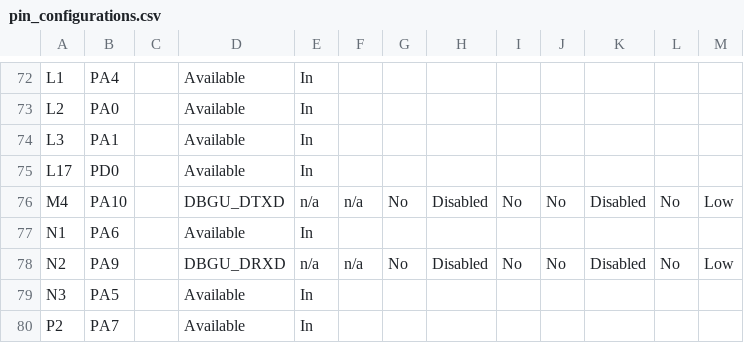
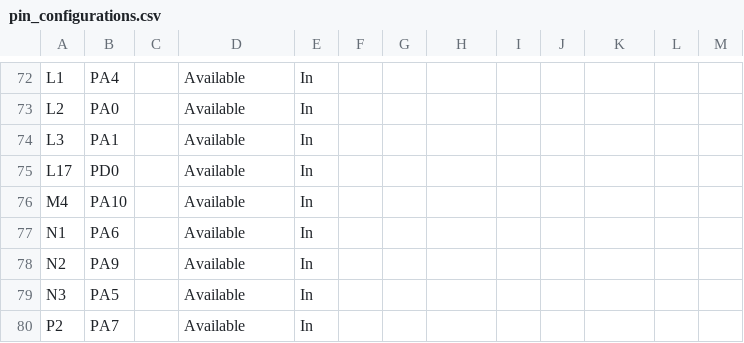
Before and after one commit to Microchip-MPLAB-Harmony/csp_apps_sam_9x60, a CSV file: apps/flexcom/flexcom_usart_ring_buffer_interrupt/firmware/src/config/sam_9x60_curiosity/pin_configurations.csv, drawn as a sheet; only a part is shown, gaps mark what is left out.

Commit message:
[FLEXCOM] Regenerated demo for flexcom_flexcom_usart_ring_buffer_interrupt_sam_9x60_curiosity
MH3-78420

```diff
--- a/apps/flexcom/flexcom_usart_ring_buffer_interrupt/firmware/src/config/sam_9x60_curiosity/pin_configurations.csv
+++ b/apps/flexcom/flexcom_usart_ring_buffer_interrupt/firmware/src/config/sam_9x60_curiosity/pin_configurations.csv
@@ -75,5 +75,5 @@ L3,PA1,,Available,In,,,,,,,,
 L17,PD0,,Available,In,,,,,,,,
-M4,PA10,,DBGU_DTXD,n/a,n/a,No,Disabled,No,No,Disabled,No,Low
+M4,PA10,,Available,In,,,,,,,,
 N1,PA6,,Available,In,,,,,,,,
-N2,PA9,,DBGU_DRXD,n/a,n/a,No,Disabled,No,No,Disabled,No,Low
+N2,PA9,,Available,In,,,,,,,,
 N3,PA5,,Available,In,,,,,,,,
```
Also changed, not shown: 10 other files.
